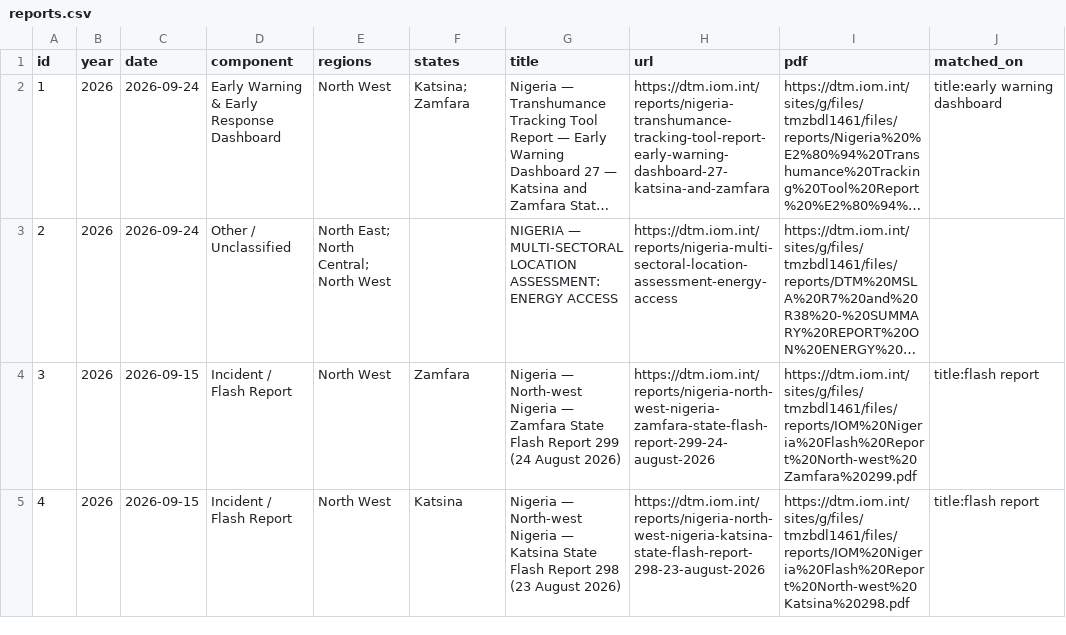
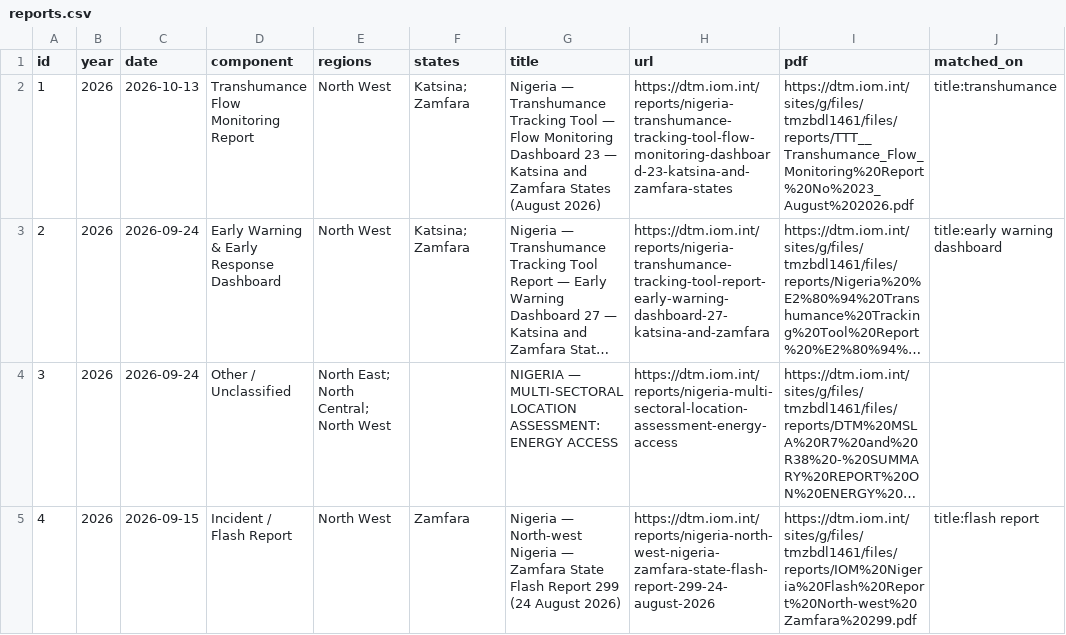
Before and after one commit to Pelumi-2025/dtm-nigeria-tracker, a CSV file: data/reports.csv, drawn as a sheet; only a part is shown; the shorter side is filled out with more unchanged rows; long unchanged cells end in …; addresses are those after the commit; the diff names each change by its address in the sheet, - before the commit and + after, or states it on an @@ line.

```diff
--- a/data/reports.csv
+++ b/data/reports.csv
+row 2: 1 | 2026 | 2026-10-13 | Transhumance Flow Monitoring Report | North West | Katsina; Zamfara | Nigeria — Transhumance Tracking Tool — Flow Monitoring Dashboard 23 — Katsina and Zamfara States (August 2026) | https://dtm.iom.int/reports/nigeria-transhumance-tracking-tool-flow-monitoring-dashboard-23-katsina-and-zamfara-states | https://dtm.iom.int/sites/g/files/tmzbdl1461/files/reports/TTT__Transhumance_Flow_Monitoring%20Report%20No%2023_August%202026.pdf | title:transhumance
@@ column A (id) renumbered from row 3 down @@
```
Also changed, not shown: data/counts_component_by_year.csv, 3 other files.
